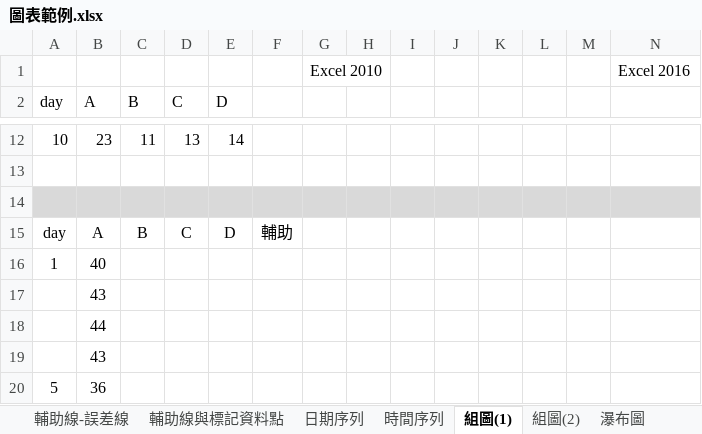
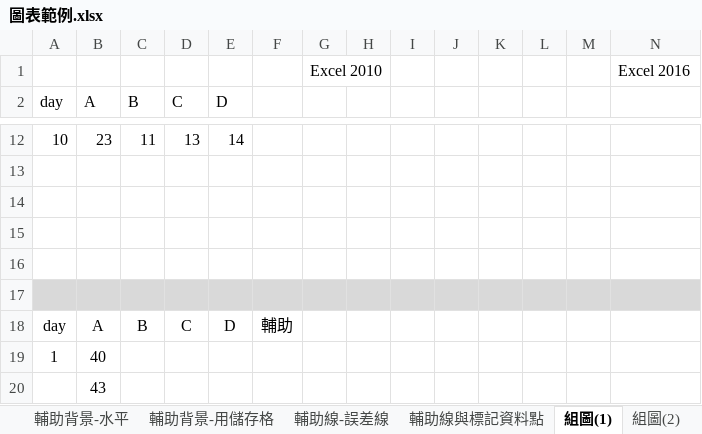
Before and after one commit to ChihHsiangChien/DataVisualization, an Excel workbook: 圖表範例.xlsx, sheet 組圖(1), drawn as a sheet; only a part is shown, gaps mark what is left out; the shorter side is filled out with more unchanged rows; values as stored, in another font and other column widths than the file's, no borders; charts and pictures not drawn; rows hold the shown columns only; the diff covers the shown part only; the diff names each change by its address in the sheet, - before the commit and + after, or states it on an @@ line.

```diff
--- a/圖表範例.xlsx (sheet 組圖(1))
+++ b/圖表範例.xlsx (sheet 組圖(1))
-A14:N14 fill: #D9D9D9
+A14:N14 fill: none
+row 15: (empty)
+row 16: (empty)
+row 17: (empty)
```
Also changed, not shown: cell formats elsewhere in this sheet, sheet 圖例格線刻度, sheet 輔助背景-用儲存格, sheet 橫條圖, sheet 時間序列, sheet 輔助線-誤差線, sheet 視覺元素, 2 more sheets, other sheet tabs, charts or pictures.
